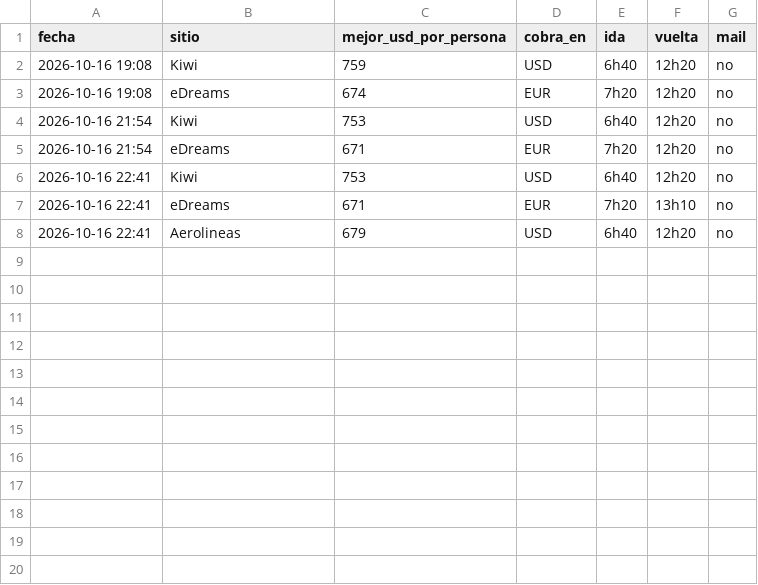
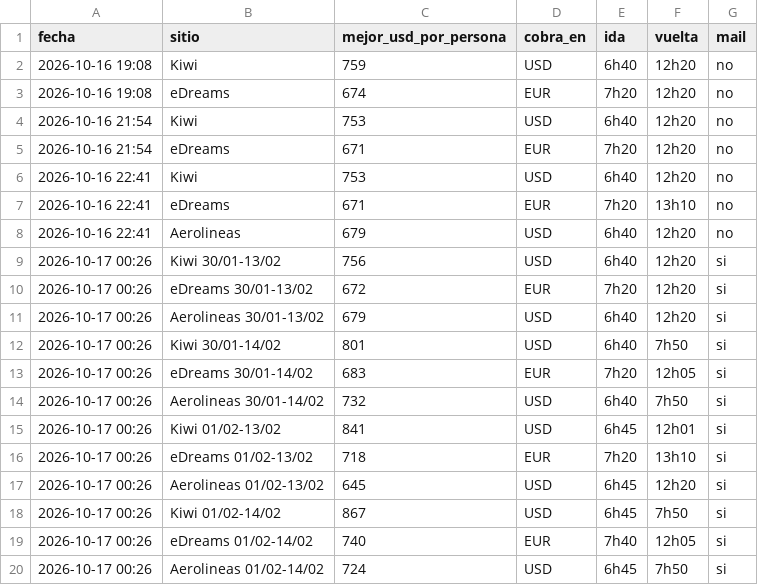
Before and after one commit to tanomusure/salvador-2027, a CSV file: historial.csv, drawn as a sheet; the diff names each change by its address in the sheet, - before the commit and + after, or states it on an @@ line.

```diff
--- a/historial.csv
+++ b/historial.csv
+row 9: 2026-10-17 00:26 | Kiwi 30/01-13/02 | 756 | USD | 6h40 | 12h20 | si
+row 10: 2026-10-17 00:26 | eDreams 30/01-13/02 | 672 | EUR | 7h20 | 12h20 | si
+row 11: 2026-10-17 00:26 | Aerolineas 30/01-13/02 | 679 | USD | 6h40 | 12h20 | si
+row 12: 2026-10-17 00:26 | Kiwi 30/01-14/02 | 801 | USD | 6h40 | 7h50 | si
+row 13: 2026-10-17 00:26 | eDreams 30/01-14/02 | 683 | EUR | 7h20 | 12h05 | si
+row 14: 2026-10-17 00:26 | Aerolineas 30/01-14/02 | 732 | USD | 6h40 | 7h50 | si
+row 15: 2026-10-17 00:26 | Kiwi 01/02-13/02 | 841 | USD | 6h45 | 12h01 | si
+row 16: 2026-10-17 00:26 | eDreams 01/02-13/02 | 718 | EUR | 7h20 | 13h10 | si
+row 17: 2026-10-17 00:26 | Aerolineas 01/02-13/02 | 645 | USD | 6h45 | 12h20 | si
+row 18: 2026-10-17 00:26 | Kiwi 01/02-14/02 | 867 | USD | 6h45 | 7h50 | si
+row 19: 2026-10-17 00:26 | eDreams 01/02-14/02 | 740 | EUR | 7h40 | 12h05 | si
+row 20: 2026-10-17 00:26 | Aerolineas 01/02-14/02 | 724 | USD | 6h45 | 7h50 | si
```
Also changed, not shown: 2 other files.
